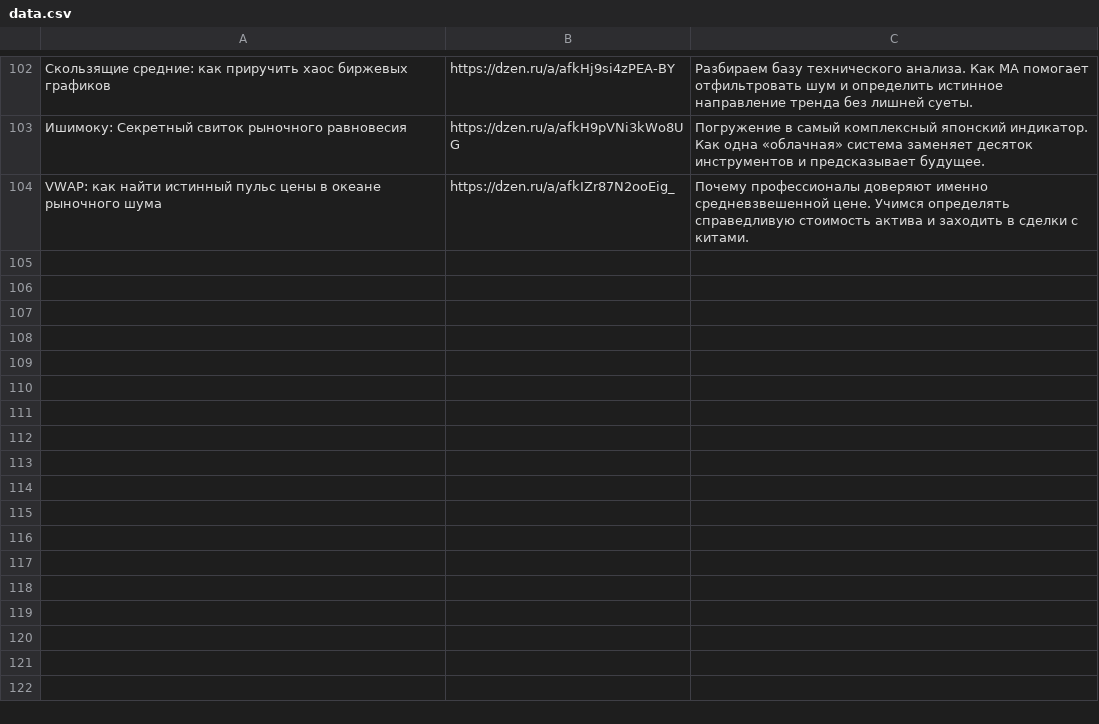
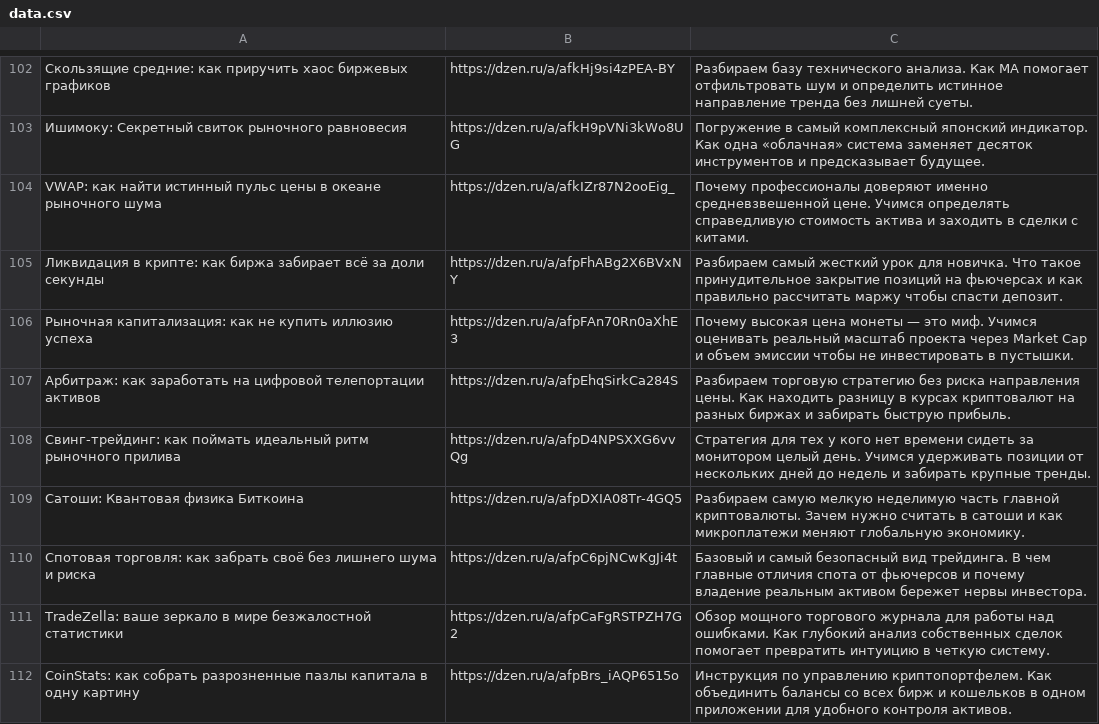
Before and after one commit to stolzmain/zen-auto-site, a CSV file: data.csv, drawn as a sheet; only a part is shown, gaps mark what is left out; the diff names each change by its address in the sheet, - before the commit and + after, or states it on an @@ line.

Commit message:
Update data.csv

```diff
--- a/data.csv
+++ b/data.csv
+row 105: Ликвидация в крипте: как биржа забирает всё за доли секунды | https://dzen.ru/a/afpFhABg2X6BVxNY | Разбираем самый жесткий урок для новичка. Что такое принудительное закрытие позиций на фьючерсах и как правильно рассчитать маржу чтобы спасти депозит.
+row 106: Рыночная капитализация: как не купить иллюзию успеха | https://dzen.ru/a/afpFAn70Rn0aXhE3 | Почему высокая цена монеты — это миф. Учимся оценивать реальный масштаб проекта через Market Cap и объем эмиссии чтобы не инвестировать в пустышки.
+row 107: Арбитраж: как заработать на цифровой телепортации активов | https://dzen.ru/a/afpEhqSirkCa284S | Разбираем торговую стратегию без риска направления цены. Как находить разницу в курсах криптовалют на разных биржах и забирать быструю прибыль.
+row 108: Свинг-трейдинг: как поймать идеальный ритм рыночного прилива | https://dzen.ru/a/afpD4NPSXXG6vvQg | Стратегия для тех у кого нет времени сидеть за монитором целый день. Учимся удерживать позиции от нескольких дней до недель и забирать крупные тренды.
+row 109: Сатоши: Квантовая физика Биткоина | https://dzen.ru/a/afpDXIA08Tr-4GQ5 | Разбираем самую мелкую неделимую часть главной криптовалюты. Зачем нужно считать в сатоши и как микроплатежи меняют глобальную экономику.
+row 110: Спотовая торговля: как забрать своё без лишнего шума и риска | https://dzen.ru/a/afpC6pjNCwKgJi4t | Базовый и самый безопасный вид трейдинга. В чем главные отличия спота от фьючерсов и почему владение реальным активом бережет нервы инвестора.
+row 111: TradeZella: ваше зеркало в мире безжалостной статистики | https://dzen.ru/a/afpCaFgRSTPZH7G2 | Обзор мощного торгового журнала для работы над ошибками. Как глубокий анализ собственных сделок помогает превратить интуицию в четкую систему.
+row 112: CoinStats: как собрать разрозненные пазлы капитала в одну картину | https://dzen.ru/a/afpBrs_iAQP6515o | Инструкция по управлению криптопортфелем. Как объединить балансы со всех бирж и кошельков в одном приложении для удобного контроля активов.
```
